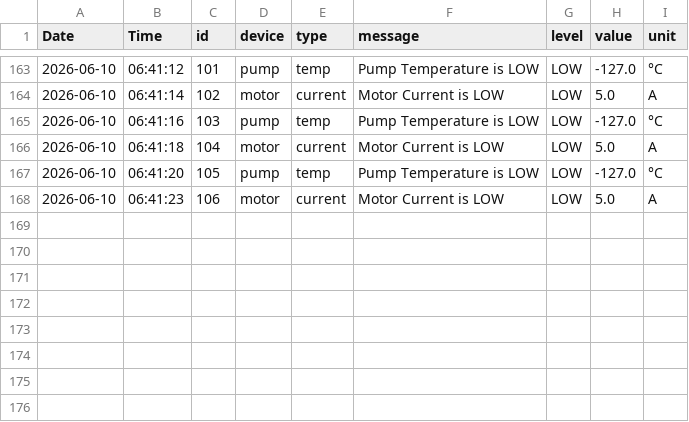
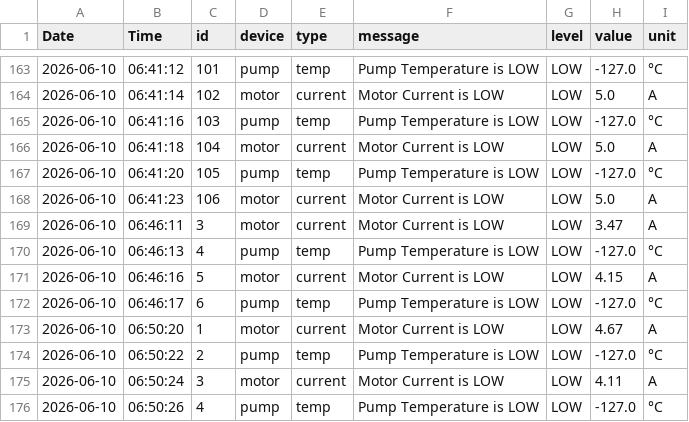
Before and after one commit to MustafaSedhom/Smart-Predictive-Unit-SPU-, a CSV file: AI_Data/Last_Alarm_Data.csv, drawn as a sheet; only a part is shown, gaps mark what is left out.

Commit message:
repaire send alarm in database from json file and can send uint instead of unit becuse app understand it

```diff
--- a/AI_Data/Last_Alarm_Data.csv
+++ b/AI_Data/Last_Alarm_Data.csv
@@ -168 +168,9 @@ Date,Time,id,device,type,message,level,value,unit
 2026-06-10,06:41:23,106,motor,current,Motor Current is LOW,LOW,5.0,A
+2026-06-10,06:46:11,3,motor,current,Motor Current is LOW,LOW,3.47,A
+2026-06-10,06:46:13,4,pump,temp,Pump Temperature is LOW,LOW,-127.0,°C
+2026-06-10,06:46:16,5,motor,current,Motor Current is LOW,LOW,4.15,A
+2026-06-10,06:46:17,6,pump,temp,Pump Temperature is LOW,LOW,-127.0,°C
+2026-06-10,06:50:20,1,motor,current,Motor Current is LOW,LOW,4.67,A
+2026-06-10,06:50:22,2,pump,temp,Pump Temperature is LOW,LOW,-127.0,°C
+2026-06-10,06:50:24,3,motor,current,Motor Current is LOW,LOW,4.11,A
+2026-06-10,06:50:26,4,pump,temp,Pump Temperature is LOW,LOW,-127.0,°C
```
Also changed, not shown: AI_Data/Last_Belt_Data.csv, AI_Data/Last_Health_Data.csv, 4 other files.
